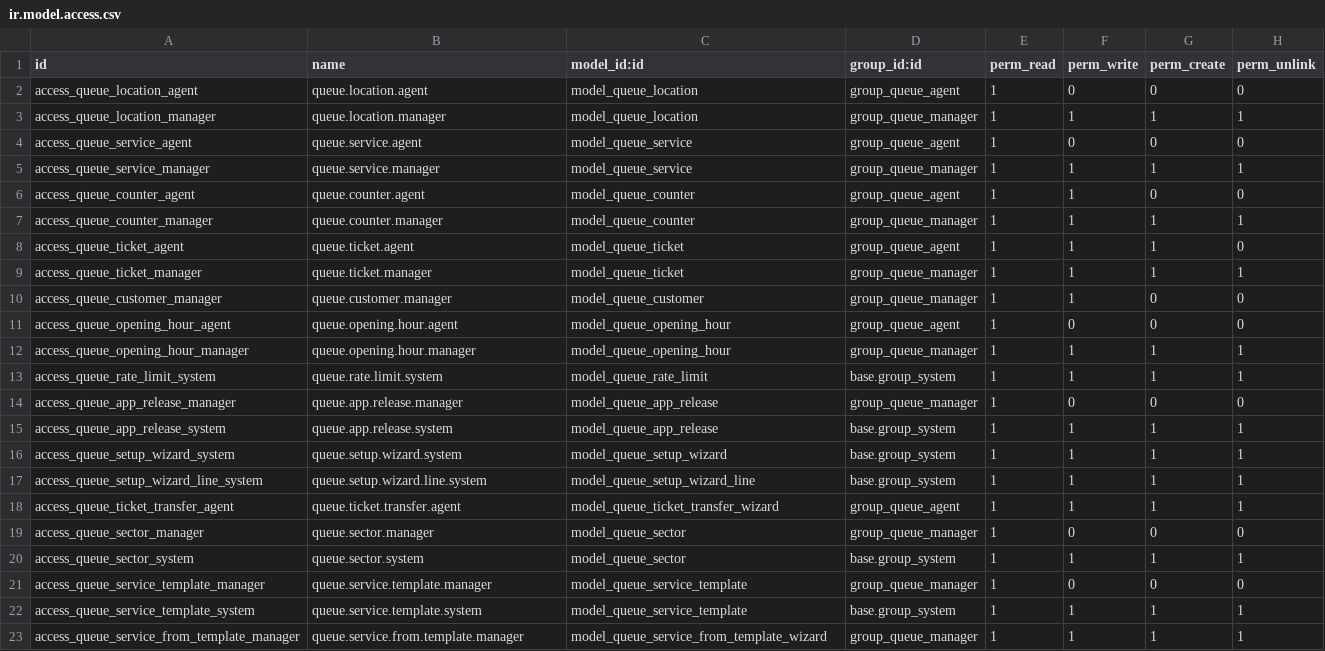
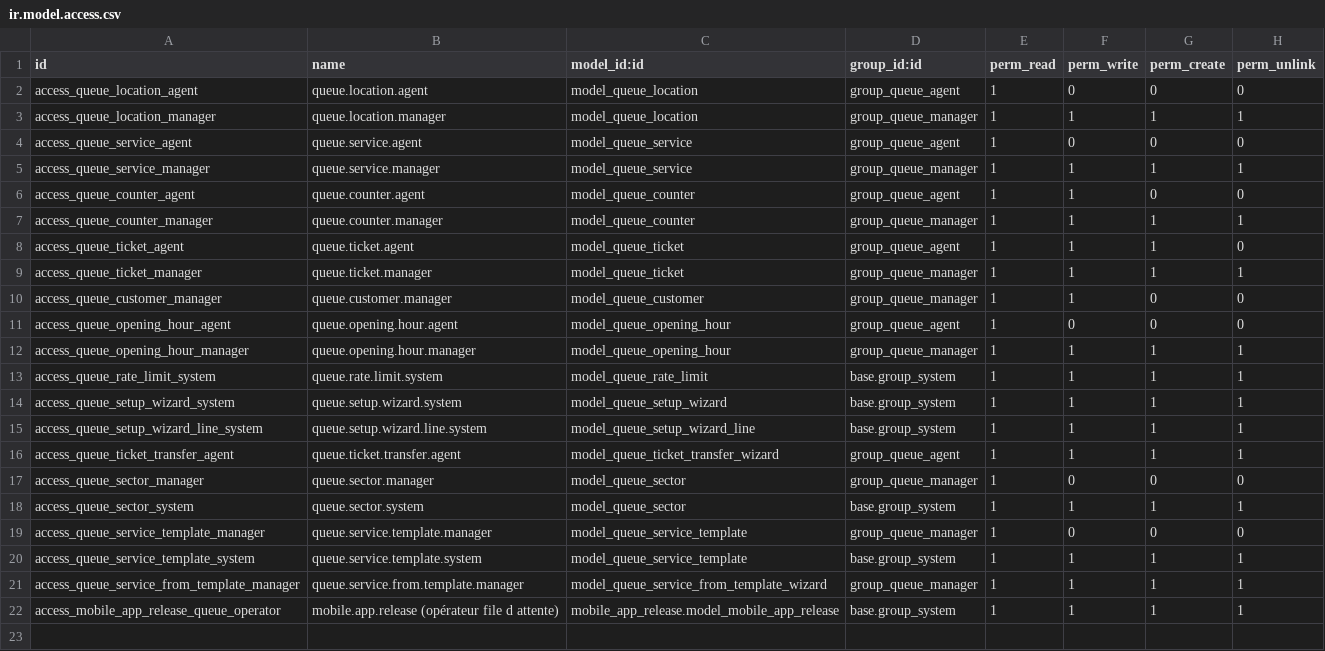
Before and after one commit to Kvola/queue_management, a CSV file: security/ir.model.access.csv, drawn as a sheet.

```diff
--- a/security/ir.model.access.csv
+++ b/security/ir.model.access.csv
@@ -13,4 +13,2 @@ access_queue_opening_hour_manager,queue.opening.hour.manager,model_queue_opening
 access_queue_rate_limit_system,queue.rate.limit.system,model_queue_rate_limit,base.group_system,1,1,1,1
-access_queue_app_release_manager,queue.app.release.manager,model_queue_app_release,group_queue_manager,1,0,0,0
-access_queue_app_release_system,queue.app.release.system,model_queue_app_release,base.group_system,1,1,1,1
 access_queue_setup_wizard_system,queue.setup.wizard.system,model_queue_setup_wizard,base.group_system,1,1,1,1
@@ -23 +21,2 @@ access_queue_service_template_system,queue.service.template.system,model_queue_s
 access_queue_service_from_template_manager,queue.service.from.template.manager,model_queue_service_from_template_wizard,group_queue_manager,1,1,1,1
+access_mobile_app_release_queue_operator,mobile.app.release (opérateur file d attente),mobile_app_release.model_mobile_app_release,base.group_system,1,1,1,1
```
Also changed, not shown: 31 other files.
